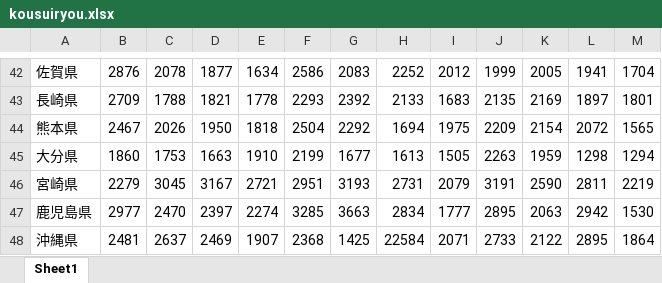
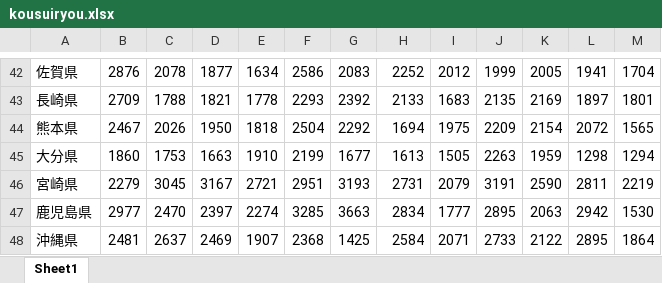
Before and after one commit to Yuto-Yasuda-1999/InfoVis2021, an Excel workbook: FinalReport/kousuiryou.xlsx, sheet Sheet1, drawn as a sheet; only a part is shown, gaps mark what is left out; values as stored, in another font and other column widths than the file's, no borders; the diff names each change by its address in the sheet, - before the commit and + after, or states it on an @@ line.

```diff
--- a/FinalReport/kousuiryou.xlsx (sheet Sheet1)
+++ b/FinalReport/kousuiryou.xlsx (sheet Sheet1)
-H48: 22584
+H48: 2584
```
Also changed, not shown: 3 other files.
